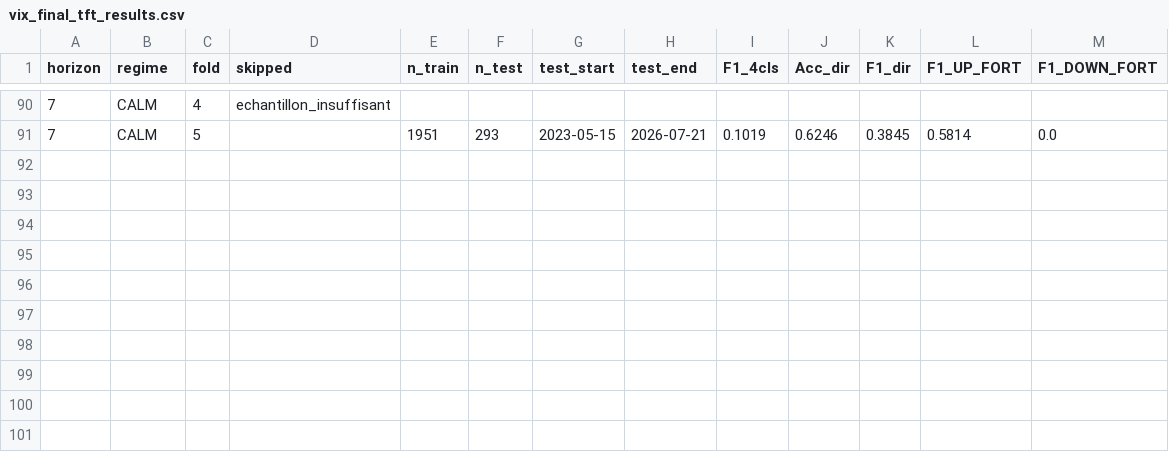
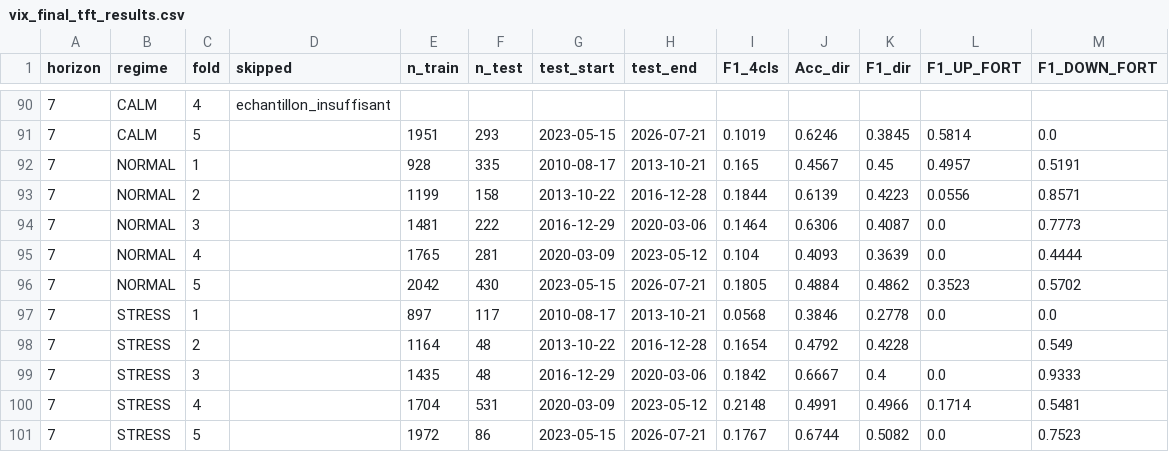
Before and after one commit to LP-D/PATRICK, a CSV file: vix_final_tft_results.csv, drawn as a sheet; only a part is shown, gaps mark what is left out; the diff names each change by its address in the sheet, - before the commit and + after, or states it on an @@ line.

Commit message:
Progression scan ML 100/120 — 2026-07-21 18:23

```diff
--- a/vix_final_tft_results.csv
+++ b/vix_final_tft_results.csv
+row 92: 7 | NORMAL | 1 |  | 928 | 335 | 2010-08-17 | 2013-10-21 | 0.165 | 0.4567 | 0.45 | 0.4957 | 0.5191
+row 93: 7 | NORMAL | 2 |  | 1199 | 158 | 2013-10-22 | 2016-12-28 | 0.1844 | 0.6139 | 0.4223 | 0.0556 | 0.8571
+row 94: 7 | NORMAL | 3 |  | 1481 | 222 | 2016-12-29 | 2020-03-06 | 0.1464 | 0.6306 | 0.4087 | 0.0 | 0.7773
+row 95: 7 | NORMAL | 4 |  | 1765 | 281 | 2020-03-09 | 2023-05-12 | 0.104 | 0.4093 | 0.3639 | 0.0 | 0.4444
+row 96: 7 | NORMAL | 5 |  | 2042 | 430 | 2023-05-15 | 2026-07-21 | 0.1805 | 0.4884 | 0.4862 | 0.3523 | 0.5702
+row 97: 7 | STRESS | 1 |  | 897 | 117 | 2010-08-17 | 2013-10-21 | 0.0568 | 0.3846 | 0.2778 | 0.0 | 0.0
+row 98: 7 | STRESS | 2 |  | 1164 | 48 | 2013-10-22 | 2016-12-28 | 0.1654 | 0.4792 | 0.4228 |  | 0.549
+row 99: 7 | STRESS | 3 |  | 1435 | 48 | 2016-12-29 | 2020-03-06 | 0.1842 | 0.6667 | 0.4 | 0.0 | 0.9333
+row 100: 7 | STRESS | 4 |  | 1704 | 531 | 2020-03-09 | 2023-05-12 | 0.2148 | 0.4991 | 0.4966 | 0.1714 | 0.5481
+row 101: 7 | STRESS | 5 |  | 1972 | 86 | 2023-05-15 | 2026-07-21 | 0.1767 | 0.6744 | 0.5082 | 0.0 | 0.7523
```
